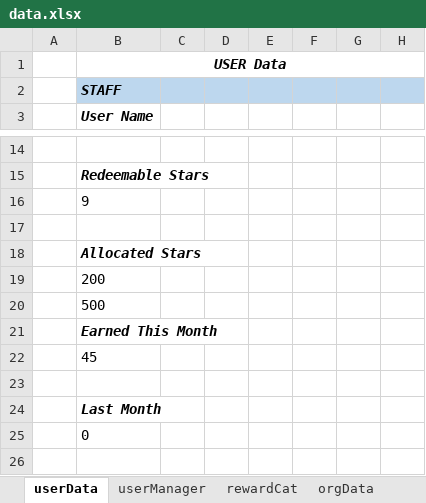
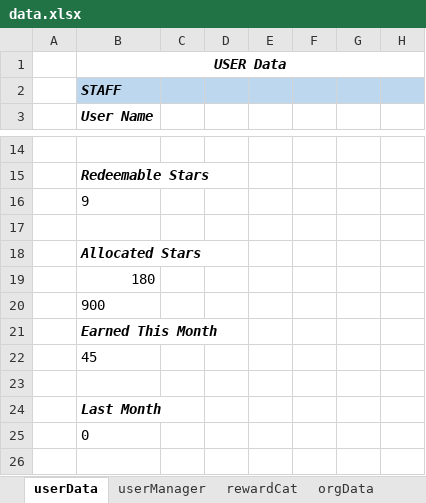
Before and after one commit to Monnyka/Stars-Automation-Test, an Excel workbook: data.xlsx, sheet userData, drawn as a sheet; only a part is shown, gaps mark what is left out; values as stored, in another font and other column widths than the file's, no borders; the diff names each change by its address in the sheet, - before the commit and + after, or states it on an @@ line.

```diff
--- a/data.xlsx (sheet userData)
+++ b/data.xlsx (sheet userData)
-B19 (User Name): 200
+B19 (User Name): 180
-B20 (User Name): 500
+B20 (User Name): 900
```
Also changed, not shown: sheet rewardStaff, 4 other files.
